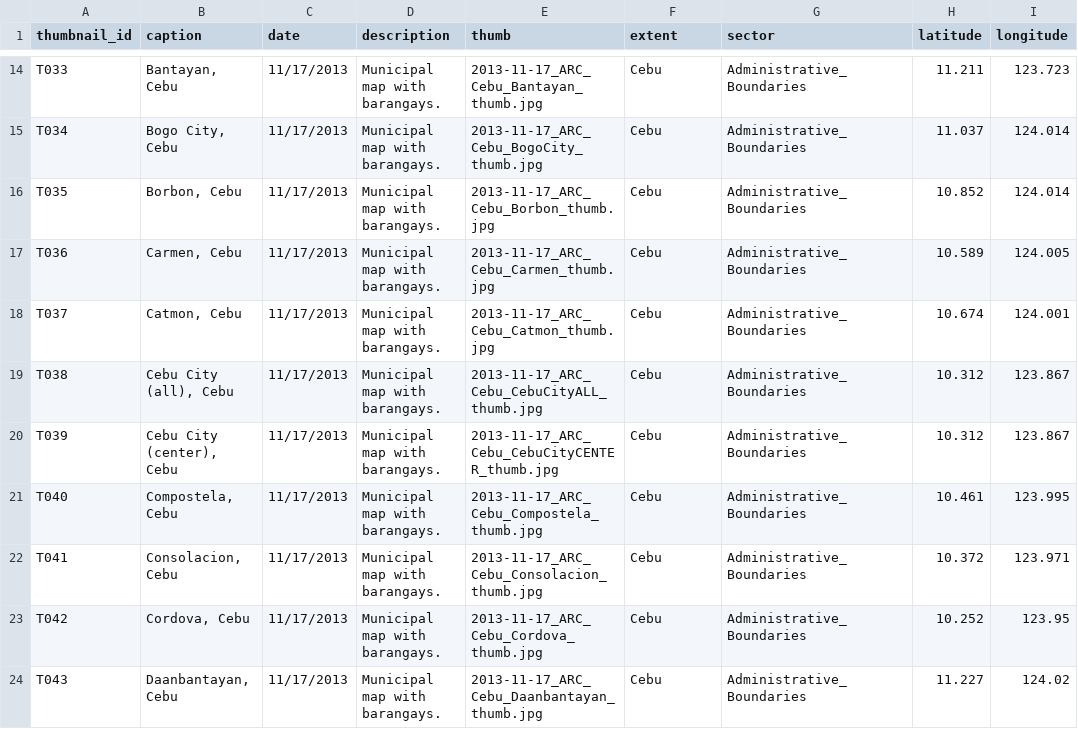
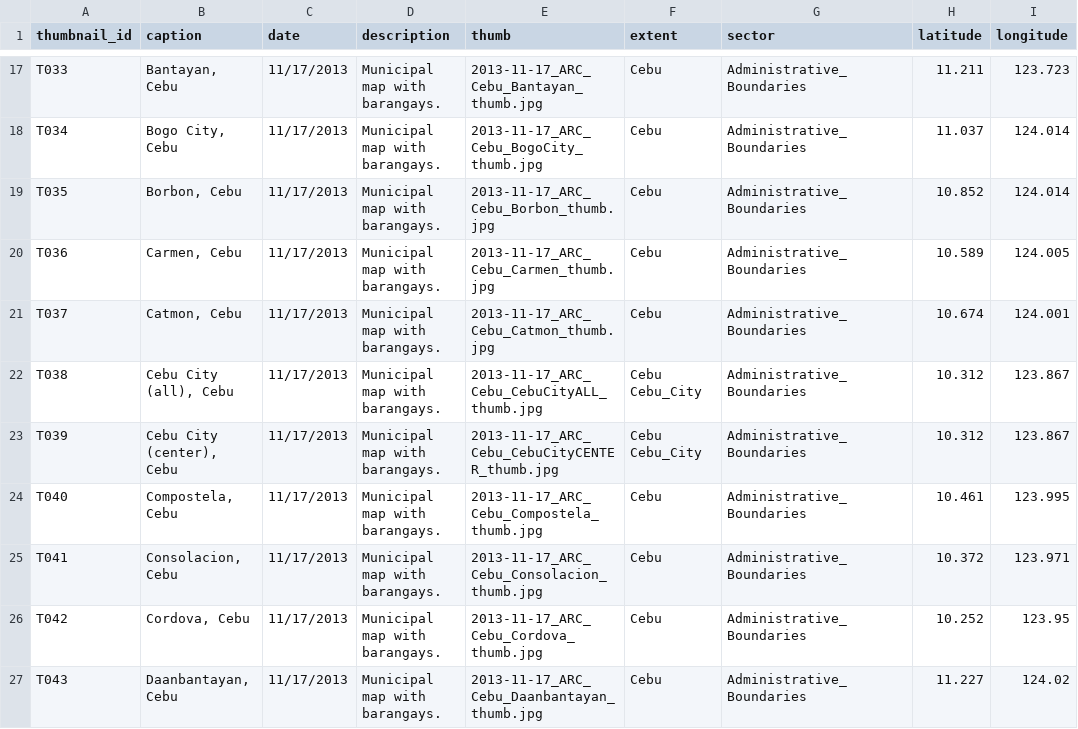
Before and after one commit to AmericanRedCross/haiyan_mapfolio, a CSV file: data/centroids.csv, drawn as a sheet; only a part is shown, gaps mark what is left out; the diff covers the shown part only.

```diff
--- a/data/centroids.csv
+++ b/data/centroids.csv
@@ -18,4 +21,4 @@ T036,"Carmen, Cebu",11/17/2013,Municipal map with barangays.,2013-11-17_ARC_Cebu
 T037,"Catmon, Cebu",11/17/2013,Municipal map with barangays.,2013-11-17_ARC_Cebu_Catmon_thumb.jpg,Cebu,Administrative_Boundaries,10.674,124.001
-T038,"Cebu City (all), Cebu",11/17/2013,Municipal map with barangays.,2013-11-17_ARC_Cebu_CebuCityALL_thumb.jpg,Cebu,Administrative_Boundaries,10.312,123.867
-T039,"Cebu City (center), Cebu",11/17/2013,Municipal map with barangays.,2013-11-17_ARC_Cebu_CebuCityCENTER_thumb.jpg,Cebu,Administrative_Boundaries,10.312,123.867
+T038,"Cebu City (all), Cebu",11/17/2013,Municipal map with barangays.,2013-11-17_ARC_Cebu_CebuCityALL_thumb.jpg,Cebu Cebu_City,Administrative_Boundaries,10.312,123.867
+T039,"Cebu City (center), Cebu",11/17/2013,Municipal map with barangays.,2013-11-17_ARC_Cebu_CebuCityCENTER_thumb.jpg,Cebu Cebu_City,Administrative_Boundaries,10.312,123.867
 T040,"Compostela, Cebu",11/17/2013,Municipal map with barangays.,2013-11-17_ARC_Cebu_Compostela_thumb.jpg,Cebu,Administrative_Boundaries,10.461,123.995
```
Also changed, not shown: 3 added rows and 13 edited cells elsewhere in this file, 15 other files.
